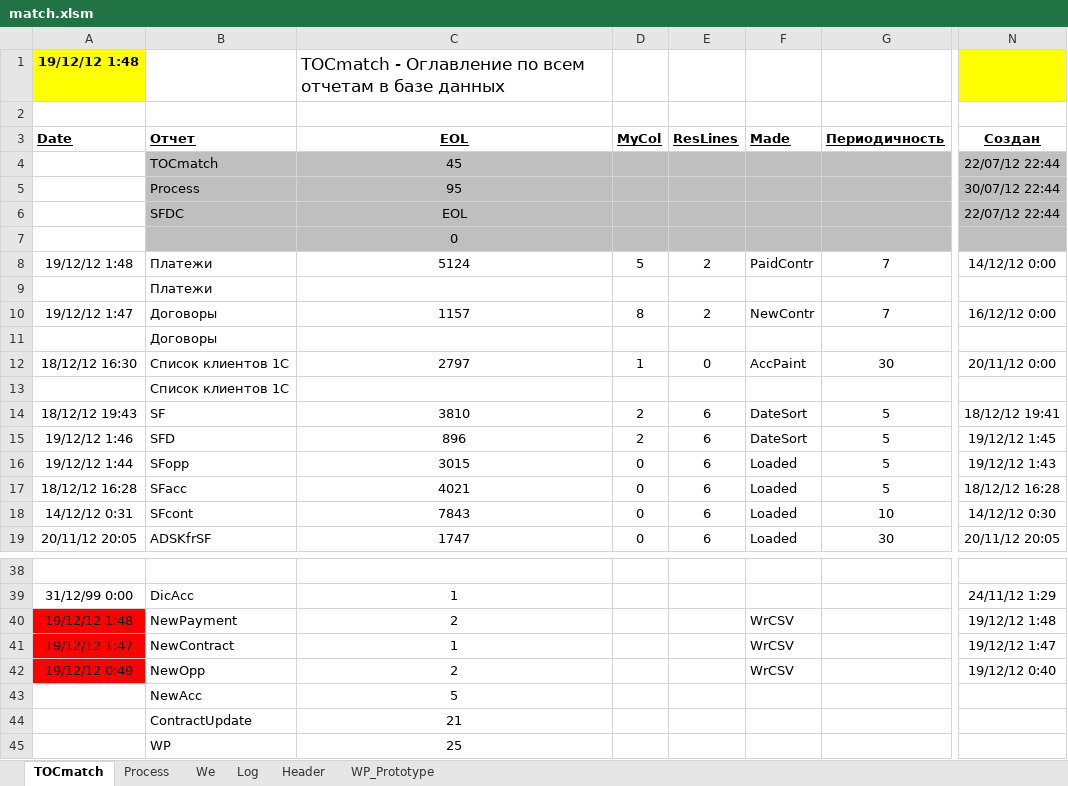
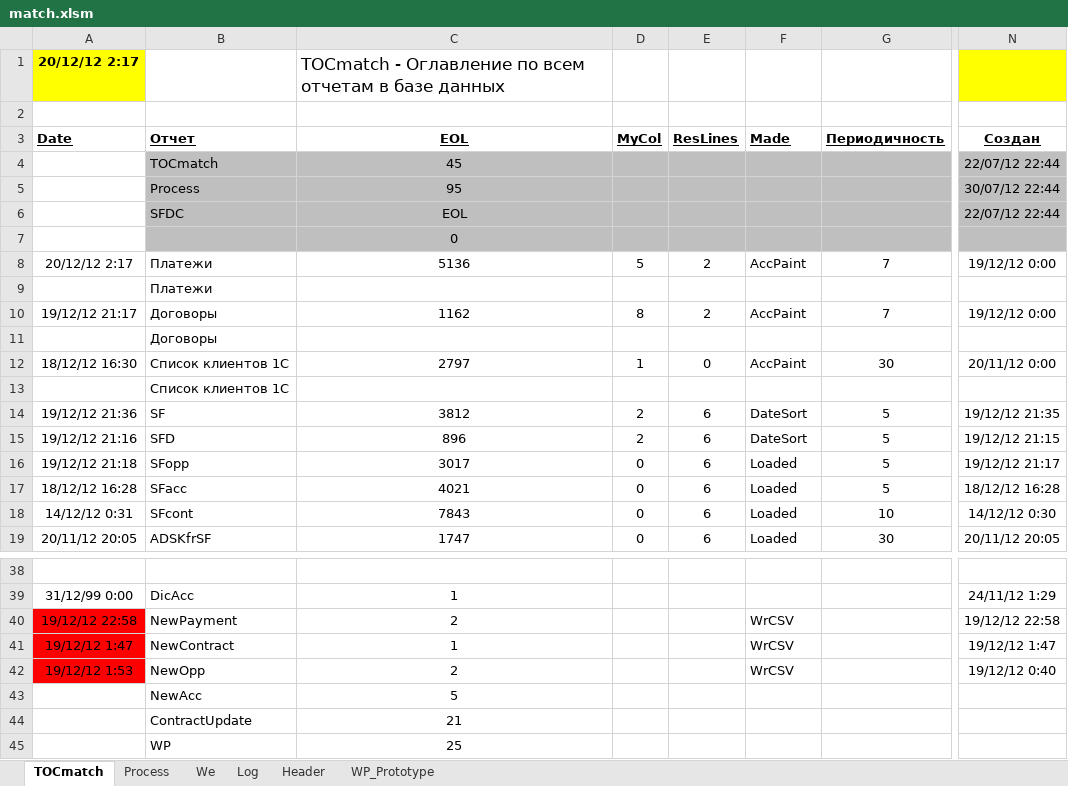
Before and after one commit to PavelKhrapkin/match, an Excel workbook: match2.0/match.xlsm, sheet TOCmatch, drawn as a sheet; only a part is shown, gaps mark what is left out; values as stored, in another font and other column widths than the file's, no borders; the diff names each change by its address in the sheet, - before the commit and + after, or states it on an @@ line.

```diff
--- a/match2.0/match.xlsm (sheet TOCmatch)
+++ b/match2.0/match.xlsm (sheet TOCmatch)
-A1 (Date): 19/12/12 1:48
+A1 (Date): 20/12/12 2:17
-A8 (Date): 19/12/12 1:48
+A8 (Date): 20/12/12 2:17
-C8 (EOL): 5124
+C8 (EOL): 5136
-F8 (Made): PaidContr
+F8 (Made): AccPaint
-N8 (Создан): 14/12/12 0:00
+N8 (Создан): 19/12/12 0:00
-A10 (Date): 19/12/12 1:47
+A10 (Date): 19/12/12 21:17
-C10 (EOL): 1157
+C10 (EOL): 1162
-F10 (Made): NewContr
+F10 (Made): AccPaint
-N10 (Создан): 16/12/12 0:00
+N10 (Создан): 19/12/12 0:00
-A14 (Date): 18/12/12 19:43
+A14 (Date): 19/12/12 21:36
-C14 (EOL): 3810
+C14 (EOL): 3812
-N14 (Создан): 18/12/12 19:41
+N14 (Создан): 19/12/12 21:35
-A15 (Date): 19/12/12 1:46
+A15 (Date): 19/12/12 21:16
-N15 (Создан): 19/12/12 1:45
+N15 (Создан): 19/12/12 21:15
-A16 (Date): 19/12/12 1:44
+A16 (Date): 19/12/12 21:18
-C16 (EOL): 3015
+C16 (EOL): 3017
-N16 (Создан): 19/12/12 1:43
+N16 (Создан): 19/12/12 21:17
-A40 (Date): 19/12/12 1:48
+A40 (Date): 19/12/12 22:58
-N40 (Создан): 19/12/12 1:48
+N40 (Создан): 19/12/12 22:58
-A42 (Date): 19/12/12 0:49
+A42 (Date): 19/12/12 1:53
```
Also changed, not shown: sheet Log, sheet Process, sheet We, sheet Header, hidden cells, 1 other file.
